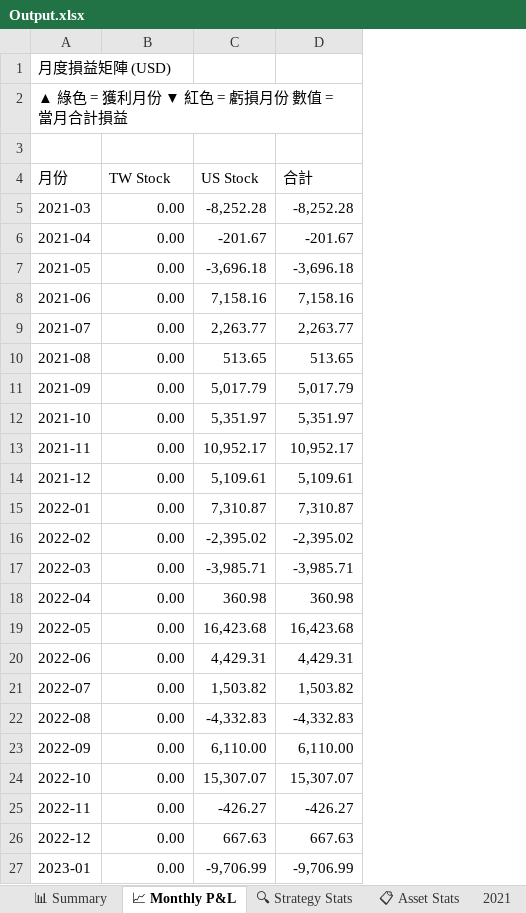
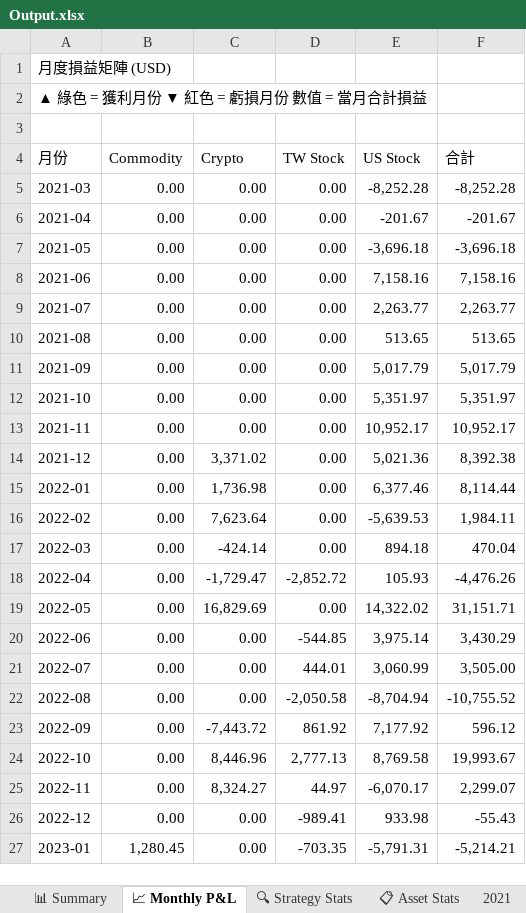
Before and after one commit to RickHSIAO/Quantitative-Trading, an Excel workbook: output/Output.xlsx, sheet 📈 Monthly P&L, drawn as a sheet; only a part is shown; values as stored, in another font and other column widths than the file's, no cell formats; charts and pictures and conditional formats not drawn; addresses are those after the commit; the diff covers the shown part only; the diff names each change by its address in the sheet, - before the commit and + after, or states it on an @@ line.

```diff
--- a/output/Output.xlsx (sheet 📈 Monthly P&L)
+++ b/output/Output.xlsx (sheet 📈 Monthly P&L)
+column C (Crypto), rows 5-27: 0.00 | 0.00 | 0.00 | 0.00 | 0.00 | 0.00 | 0.00 | 0.00 | 0.00 | 3,371.02 | 1,736.98 | 7,623.64 | -424.14 | -1,729.47 | 16,829.69 | 0.00 | 0.00 | 0.00 | -7,443.72 | 8,446.96 | 8,324.27 | 0.00 | 0.00
+column D (TW Stock), rows 5-27: 0.00 | 0.00 | 0.00 | 0.00 | 0.00 | 0.00 | 0.00 | 0.00 | 0.00 | 0.00 | 0.00 | 0.00 | 0.00 | -2,852.72 | 0.00 | -544.85 | 444.01 | -2,050.58 | 861.92 | 2,777.13 | 44.97 | -989.41 | -703.35
-B4: TW Stock
+B4: Commodity
-E14 (US Stock): 5,109.61
+E14 (US Stock): 5,021.36
-F14 (合計): 5,109.61
+F14 (合計): 8,392.38
-E15 (US Stock): 7,310.87
+E15 (US Stock): 6,377.46
-F15 (合計): 7,310.87
+F15 (合計): 8,114.44
-E16 (US Stock): -2,395.02
+E16 (US Stock): -5,639.53
-F16 (合計): -2,395.02
+F16 (合計): 1,984.11
-E17 (US Stock): -3,985.71
+E17 (US Stock): 894.18
-F17 (合計): -3,985.71
+F17 (合計): 470.04
-E18 (US Stock): 360.98
+E18 (US Stock): 105.93
-F18 (合計): 360.98
+F18 (合計): -4,476.26
-E19 (US Stock): 16,423.68
+E19 (US Stock): 14,322.02
-F19 (合計): 16,423.68
+F19 (合計): 31,151.71
-E20 (US Stock): 4,429.31
+E20 (US Stock): 3,975.14
-F20 (合計): 4,429.31
+F20 (合計): 3,430.29
-E21 (US Stock): 1,503.82
+E21 (US Stock): 3,060.99
-F21 (合計): 1,503.82
+F21 (合計): 3,505.00
-E22 (US Stock): -4,332.83
+E22 (US Stock): -8,704.94
-F22 (合計): -4,332.83
+F22 (合計): -10,755.52
-E23 (US Stock): 6,110.00
+E23 (US Stock): 7,177.92
-F23 (合計): 6,110.00
+F23 (合計): 596.12
-E24 (US Stock): 15,307.07
+E24 (US Stock): 8,769.58
-F24 (合計): 15,307.07
+F24 (合計): 19,993.67
-E25 (US Stock): -426.27
+E25 (US Stock): -6,070.17
-F25 (合計): -426.27
+F25 (合計): 2,299.07
-E26 (US Stock): 667.63
+E26 (US Stock): 933.98
-F26 (合計): 667.63
+F26 (合計): -55.43
-B27 (Commodity): 0.00
+B27 (Commodity): 1,280.45
-E27 (US Stock): -9,706.99
+E27 (US Stock): -5,791.31
-F27 (合計): -9,706.99
+F27 (合計): -5,214.21
```
Also changed, not shown: 87 edited cells elsewhere in this sheet, sheet 📋 All Trades, sheet 2023, sheet 2024, sheet 2025, sheet 2022, sheet 2026, 5 more sheets, cell formats, charts or pictures, 2 other files.
